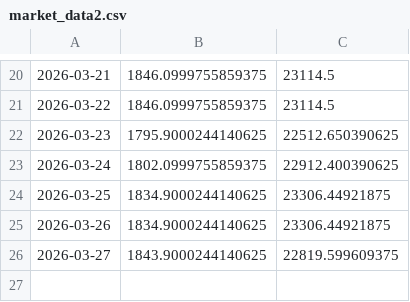
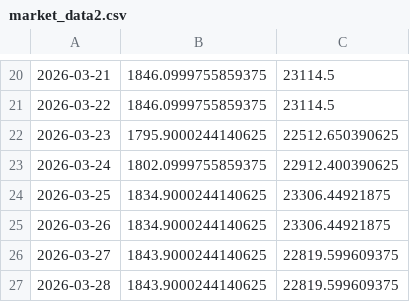
Before and after one commit to utpalgautam/finance-tracker, a CSV file: market_data2.csv, drawn as a sheet; only a part is shown, gaps mark what is left out; the diff names each change by its address in the sheet, - before the commit and + after, or states it on an @@ line.

```diff
--- a/market_data2.csv
+++ b/market_data2.csv
+row 27: 2026-03-28 | 1843.9000244140625 | 22819.599609375
```
Also changed, not shown: market_data1.csv.
